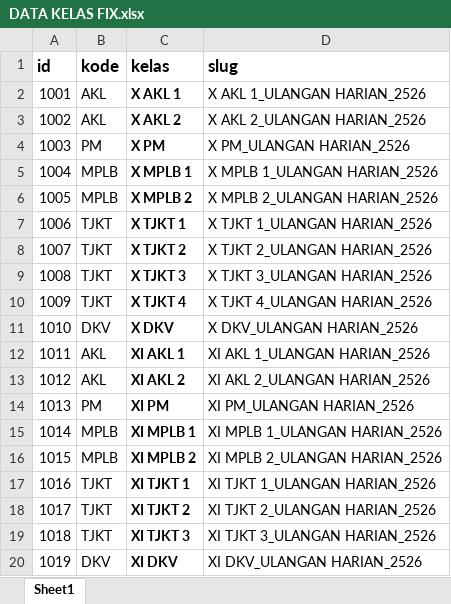
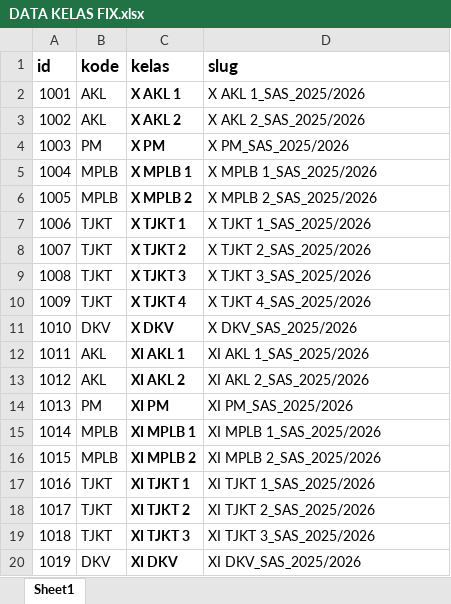
Before and after one commit to lancestrom/cbt2.6admin, an Excel workbook: temp_doc/DATA KELAS FIX.xlsx, sheet Sheet1, drawn as a sheet; values as stored, in another font and other column widths than the file's, no borders; the diff names each change by its address in the sheet, - before the commit and + after, or states it on an @@ line.

```diff
--- a/temp_doc/DATA KELAS FIX.xlsx (sheet Sheet1)
+++ b/temp_doc/DATA KELAS FIX.xlsx (sheet Sheet1)
-D2 (slug): X AKL 1_ULANGAN HARIAN_2526
+D2 (slug): X AKL 1_SAS_2025/2026
-D3 (slug): X AKL 2_ULANGAN HARIAN_2526
+D3 (slug): X AKL 2_SAS_2025/2026
-D4 (slug): X PM_ULANGAN HARIAN_2526
+D4 (slug): X PM_SAS_2025/2026
-D5 (slug): X MPLB 1_ULANGAN HARIAN_2526
+D5 (slug): X MPLB 1_SAS_2025/2026
-D6 (slug): X MPLB 2_ULANGAN HARIAN_2526
+D6 (slug): X MPLB 2_SAS_2025/2026
-D7 (slug): X TJKT 1_ULANGAN HARIAN_2526
+D7 (slug): X TJKT 1_SAS_2025/2026
-D8 (slug): X TJKT 2_ULANGAN HARIAN_2526
+D8 (slug): X TJKT 2_SAS_2025/2026
-D9 (slug): X TJKT 3_ULANGAN HARIAN_2526
+D9 (slug): X TJKT 3_SAS_2025/2026
-D10 (slug): X TJKT 4_ULANGAN HARIAN_2526
+D10 (slug): X TJKT 4_SAS_2025/2026
-D11 (slug): X DKV_ULANGAN HARIAN_2526
+D11 (slug): X DKV_SAS_2025/2026
-D12 (slug): XI AKL 1_ULANGAN HARIAN_2526
+D12 (slug): XI AKL 1_SAS_2025/2026
-D13 (slug): XI AKL 2_ULANGAN HARIAN_2526
+D13 (slug): XI AKL 2_SAS_2025/2026
-D14 (slug): XI PM_ULANGAN HARIAN_2526
+D14 (slug): XI PM_SAS_2025/2026
-D15 (slug): XI MPLB 1_ULANGAN HARIAN_2526
+D15 (slug): XI MPLB 1_SAS_2025/2026
-D16 (slug): XI MPLB 2_ULANGAN HARIAN_2526
+D16 (slug): XI MPLB 2_SAS_2025/2026
-D17 (slug): XI TJKT 1_ULANGAN HARIAN_2526
+D17 (slug): XI TJKT 1_SAS_2025/2026
-D18 (slug): XI TJKT 2_ULANGAN HARIAN_2526
+D18 (slug): XI TJKT 2_SAS_2025/2026
-D19 (slug): XI TJKT 3_ULANGAN HARIAN_2526
+D19 (slug): XI TJKT 3_SAS_2025/2026
-D20 (slug): XI DKV_ULANGAN HARIAN_2526
+D20 (slug): XI DKV_SAS_2025/2026
```
Also changed, not shown: temp_doc/MAPEL - AKL.xlsx, temp_doc/MAPEL - MPLB.xlsx, 9 other files.
